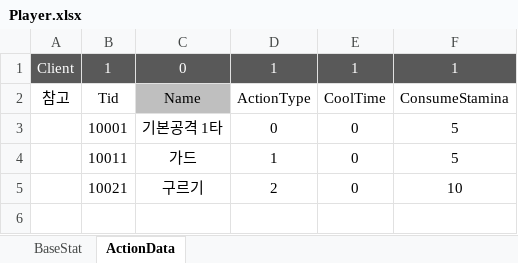
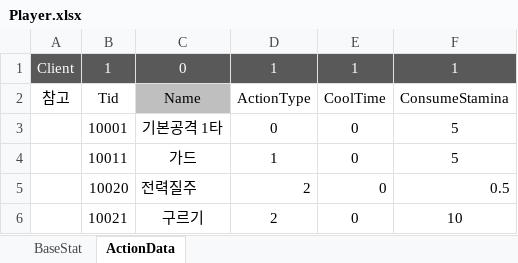
Before and after one commit to WantedBA/ProjectBA, an Excel workbook: BADesign/Excel/Player.xlsx, sheet ActionData, drawn as a sheet; values as stored, in another font and other column widths than the file's, no borders; charts and pictures not drawn; the diff names each change by its address in the sheet, - before the commit and + after, or states it on an @@ line.

```diff
--- a/BADesign/Excel/Player.xlsx (sheet ActionData)
+++ b/BADesign/Excel/Player.xlsx (sheet ActionData)
+row 5:  | 10020 | 전력질주 | 2 | 0 | 0.5
```
Also changed, not shown: sheet BaseStat, 11 other files.
